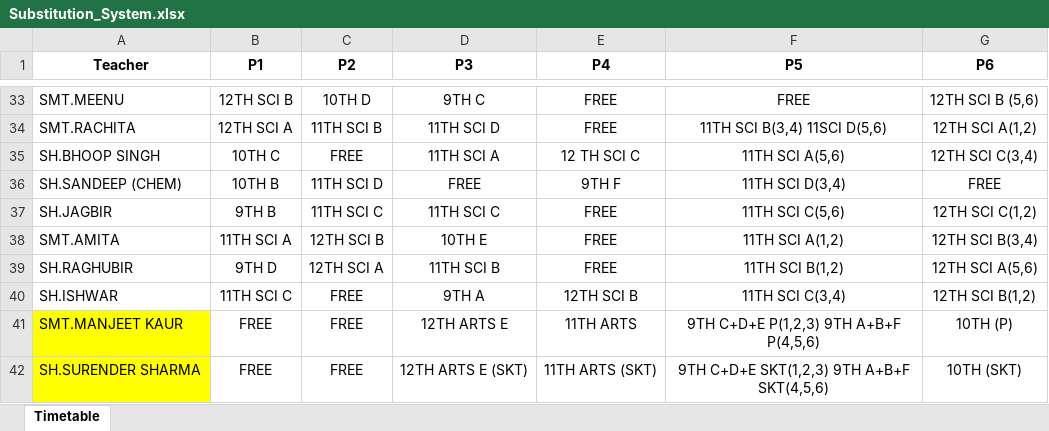
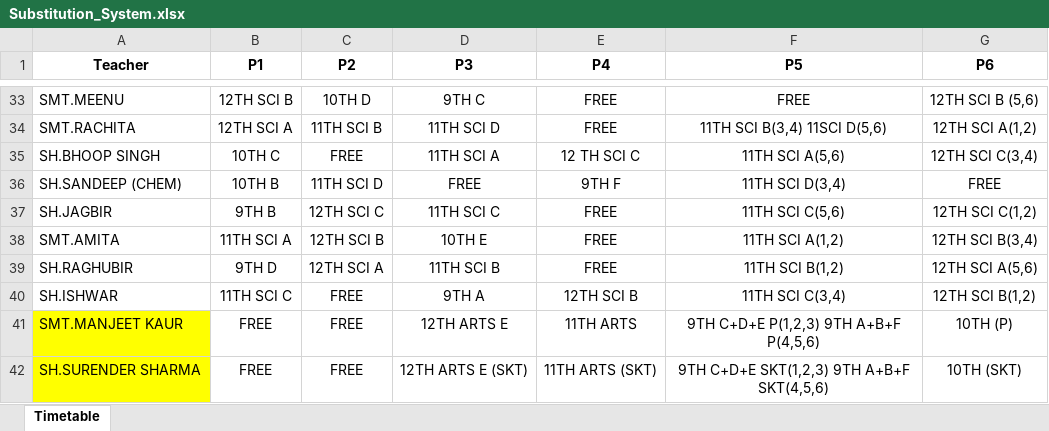
Before and after one commit to JaiGoel12/Substitute-management-v2, an Excel workbook: public/Substitution_System.xlsx, sheet Timetable, drawn as a sheet; only a part is shown, gaps mark what is left out; values as stored, in another font and other column widths than the file's, no borders; the diff names each change by its address in the sheet, - before the commit and + after, or states it on an @@ line.

Commit message:
class.

```diff
--- a/public/Substitution_System.xlsx (sheet Timetable)
+++ b/public/Substitution_System.xlsx (sheet Timetable)
-C37 (P2): 11TH SCI C
+C37 (P2): 12TH SCI C
```
